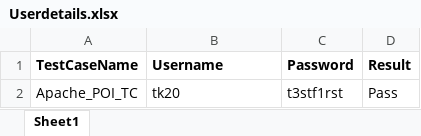
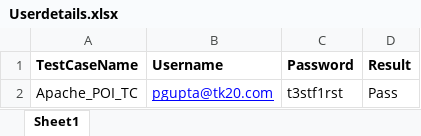
Before and after one commit to Prateekgupta18/automationprojects, an Excel workbook: Prateekproject prateek/src/Excelreadfile/Userdetails.xlsx, sheet Sheet1, drawn as a sheet; values as stored, in another font and other column widths than the file's, no borders; the diff names each change by its address in the sheet, - before the commit and + after, or states it on an @@ line.

```diff
--- a/Prateekproject prateek/src/Excelreadfile/Userdetails.xlsx (sheet Sheet1)
+++ b/Prateekproject prateek/src/Excelreadfile/Userdetails.xlsx (sheet Sheet1)
-B2 (Username): tk20
+B2 (Username): pgupta@tk20.com
@@ B2 underline: off → on, text colour: black → #0000FF @@
```
Also changed, not shown: 5 other files.
